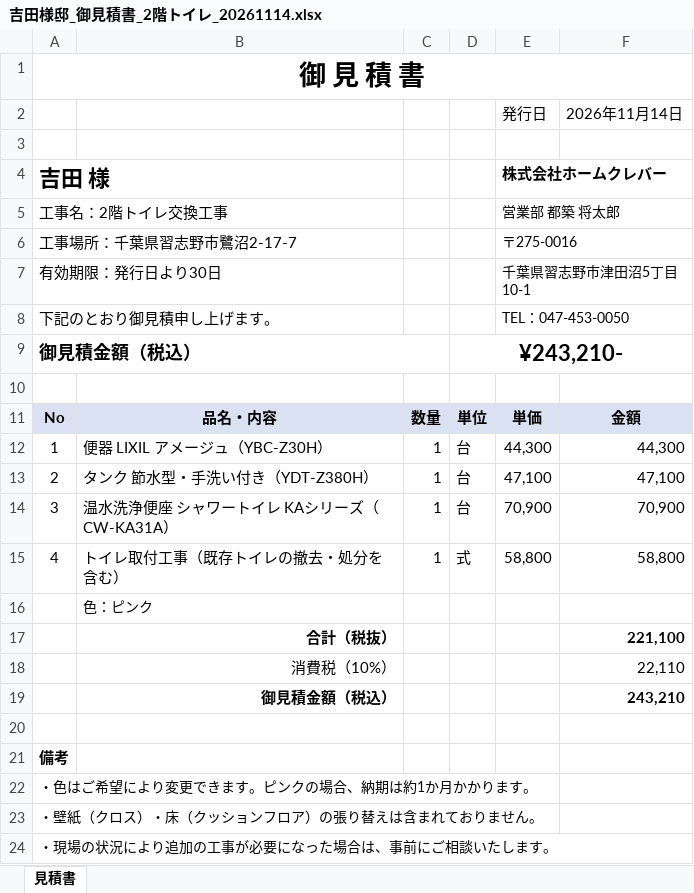
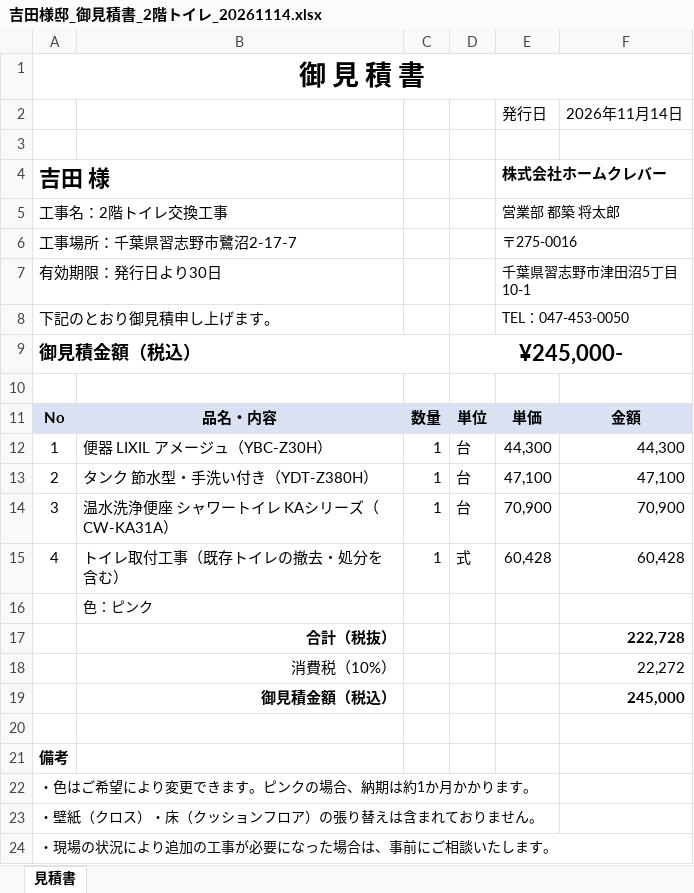
Before and after one commit to homeclevershotaro-blip/team-, an Excel workbook: 吉田様邸/吉田様邸_御見積書_2階トイレ_20261114.xlsx, sheet 見積書, drawn as a sheet; values as stored, in another font and other column widths than the file's, no borders; the diff names each change by its address in the sheet, - before the commit and + after, or states it on an @@ line.

```diff
--- a/吉田様邸/吉田様邸_御見積書_2階トイレ_20261114.xlsx (sheet 見積書)
+++ b/吉田様邸/吉田様邸_御見積書_2階トイレ_20261114.xlsx (sheet 見積書)
-D9: ¥243,210-
+D9: ¥245,000-
-E15 (発行日): 58,800
+E15 (発行日): 60,428
-F15 (2026年11月14日): 58,800
+F15 (2026年11月14日): 60,428
-F17 (2026年11月14日): 221,100
+F17 (2026年11月14日): 222,728
-F18 (2026年11月14日): 22,110
+F18 (2026年11月14日): 22,272
-F19 (2026年11月14日): 243,210
+F19 (2026年11月14日): 245,000
```
Also changed, not shown: 1 other file.
